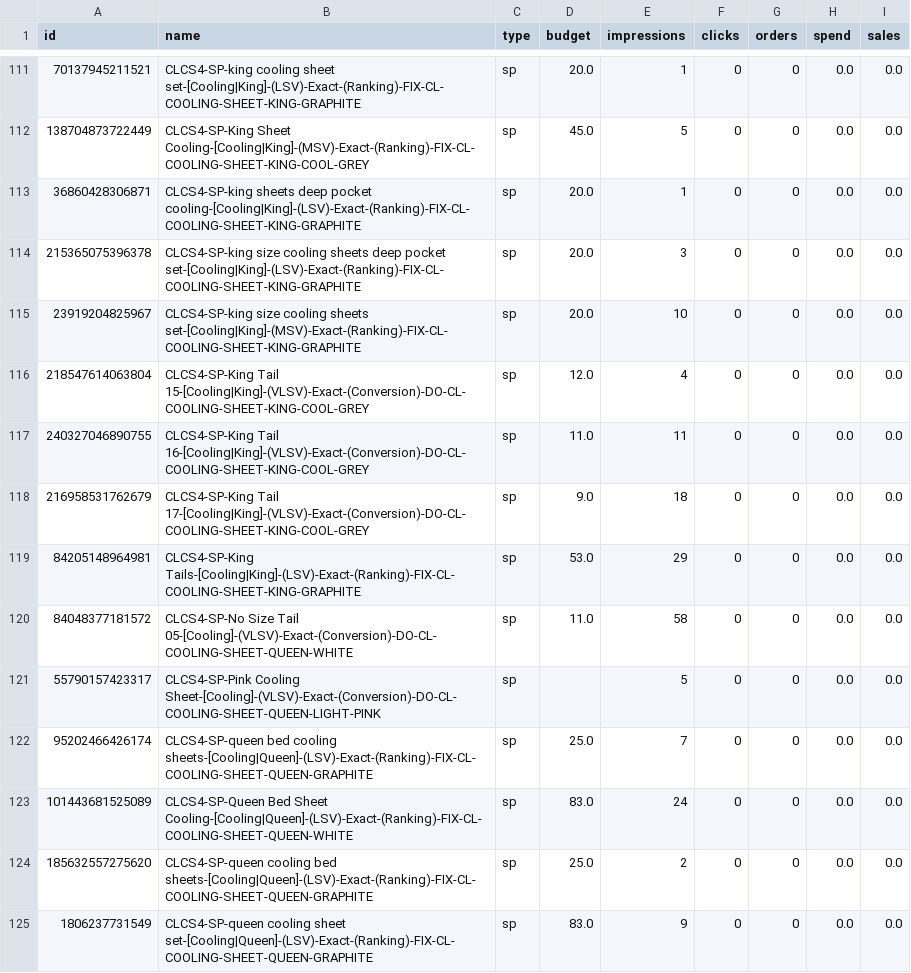
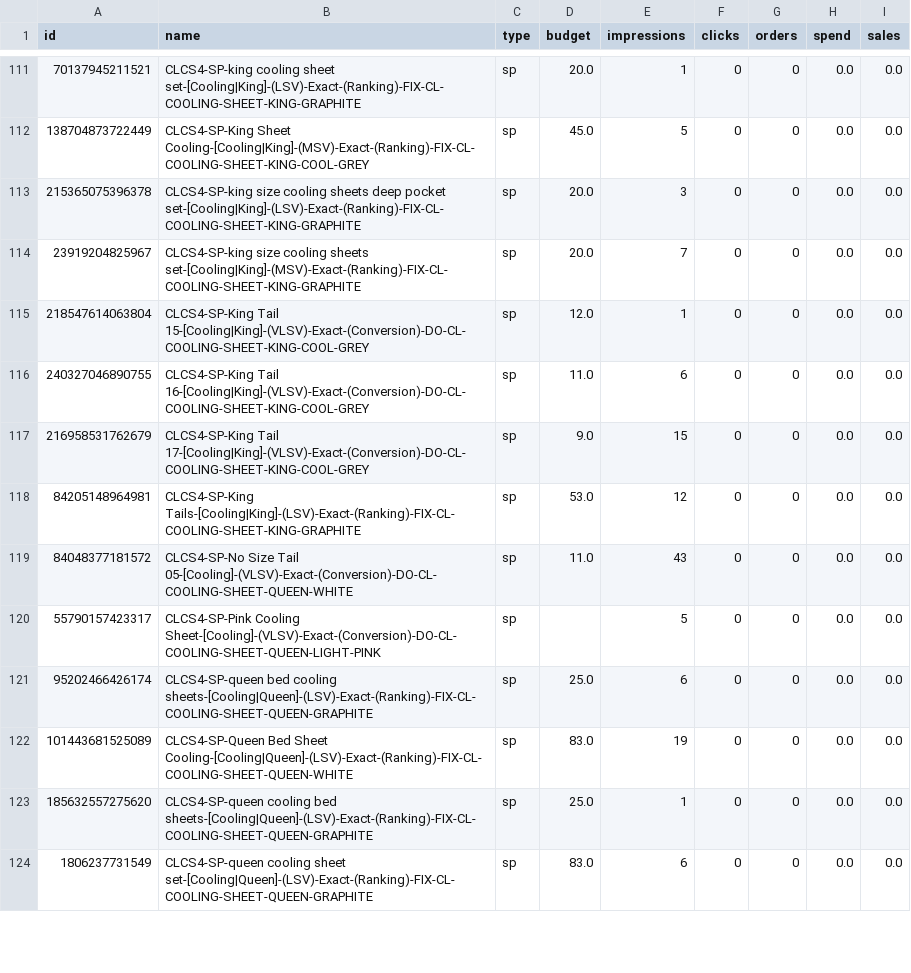
Before and after one commit to zarlish-web/PPC-Audit-, a TSV file: launch/tracker/day/2026-11-07/campaigns.tsv, drawn as a sheet; only a part is shown, gaps mark what is left out; the diff covers the shown part only.

```diff
--- a/launch/tracker/day/2026-11-07/campaigns.tsv
+++ b/launch/tracker/day/2026-11-07/campaigns.tsv
@@ -112,14 +112,13 @@ id	name	type	budget	impressions	clicks	orders	spend	sales
 138704873722449	CLCS4-SP-King Sheet Cooling-[Cooling|King]-(MSV)-Exact-(Ranking)-FIX-CL-COOLING-SHEET-KING-COOL-GREY	sp	45.0	5	0	0	0.0	0.0
-36860428306871	CLCS4-SP-king sheets deep pocket cooling-[Cooling|King]-(LSV)-Exact-(Ranking)-FIX-CL-COOLING-SHEET-KING-GRAPHITE	sp	20.0	1	0	0	0.0	0.0
 215365075396378	CLCS4-SP-king size cooling sheets deep pocket set-[Cooling|King]-(LSV)-Exact-(Ranking)-FIX-CL-COOLING-SHEET-KING-GRAPHITE	sp	20.0	3	0	0	0.0	0.0
-23919204825967	CLCS4-SP-king size cooling sheets set-[Cooling|King]-(MSV)-Exact-(Ranking)-FIX-CL-COOLING-SHEET-KING-GRAPHITE	sp	20.0	10	0	0	0.0	0.0
-218547614063804	CLCS4-SP-King Tail 15-[Cooling|King]-(VLSV)-Exact-(Conversion)-DO-CL-COOLING-SHEET-KING-COOL-GREY	sp	12.0	4	0	0	0.0	0.0
-240327046890755	CLCS4-SP-King Tail 16-[Cooling|King]-(VLSV)-Exact-(Conversion)-DO-CL-COOLING-SHEET-KING-COOL-GREY	sp	11.0	11	0	0	0.0	0.0
-216958531762679	CLCS4-SP-King Tail 17-[Cooling|King]-(VLSV)-Exact-(Conversion)-DO-CL-COOLING-SHEET-KING-COOL-GREY	sp	9.0	18	0	0	0.0	0.0
-84205148964981	CLCS4-SP-King Tails-[Cooling|King]-(LSV)-Exact-(Ranking)-FIX-CL-COOLING-SHEET-KING-GRAPHITE	sp	53.0	29	0	0	0.0	0.0
-84048377181572	CLCS4-SP-No Size Tail 05-[Cooling]-(VLSV)-Exact-(Conversion)-DO-CL-COOLING-SHEET-QUEEN-WHITE	sp	11.0	58	0	0	0.0	0.0
+23919204825967	CLCS4-SP-king size cooling sheets set-[Cooling|King]-(MSV)-Exact-(Ranking)-FIX-CL-COOLING-SHEET-KING-GRAPHITE	sp	20.0	7	0	0	0.0	0.0
+218547614063804	CLCS4-SP-King Tail 15-[Cooling|King]-(VLSV)-Exact-(Conversion)-DO-CL-COOLING-SHEET-KING-COOL-GREY	sp	12.0	1	0	0	0.0	0.0
+240327046890755	CLCS4-SP-King Tail 16-[Cooling|King]-(VLSV)-Exact-(Conversion)-DO-CL-COOLING-SHEET-KING-COOL-GREY	sp	11.0	6	0	0	0.0	0.0
+216958531762679	CLCS4-SP-King Tail 17-[Cooling|King]-(VLSV)-Exact-(Conversion)-DO-CL-COOLING-SHEET-KING-COOL-GREY	sp	9.0	15	0	0	0.0	0.0
+84205148964981	CLCS4-SP-King Tails-[Cooling|King]-(LSV)-Exact-(Ranking)-FIX-CL-COOLING-SHEET-KING-GRAPHITE	sp	53.0	12	0	0	0.0	0.0
+84048377181572	CLCS4-SP-No Size Tail 05-[Cooling]-(VLSV)-Exact-(Conversion)-DO-CL-COOLING-SHEET-QUEEN-WHITE	sp	11.0	43	0	0	0.0	0.0
 55790157423317	CLCS4-SP-Pink Cooling Sheet-[Cooling]-(VLSV)-Exact-(Conversion)-DO-CL-COOLING-SHEET-QUEEN-LIGHT-PINK	sp		5	0	0	0.0	0.0
-95202466426174	CLCS4-SP-queen bed cooling sheets-[Cooling|Queen]-(LSV)-Exact-(Ranking)-FIX-CL-COOLING-SHEET-QUEEN-GRAPHITE	sp	25.0	7	0	0	0.0	0.0
-101443681525089	CLCS4-SP-Queen Bed Sheet Cooling-[Cooling|Queen]-(LSV)-Exact-(Ranking)-FIX-CL-COOLING-SHEET-QUEEN-WHITE	sp	83.0	24	0	0	0.0	0.0
-185632557275620	CLCS4-SP-queen cooling bed sheets-[Cooling|Queen]-(LSV)-Exact-(Ranking)-FIX-CL-COOLING-SHEET-QUEEN-GRAPHITE	sp	25.0	2	0	0	0.0	0.0
-1806237731549	CLCS4-SP-queen cooling sheet set-[Cooling|Queen]-(LSV)-Exact-(Ranking)-FIX-CL-COOLING-SHEET-QUEEN-GRAPHITE	sp	83.0	9	0	0	0.0	0.0
+95202466426174	CLCS4-SP-queen bed cooling sheets-[Cooling|Queen]-(LSV)-Exact-(Ranking)-FIX-CL-COOLING-SHEET-QUEEN-GRAPHITE	sp	25.0	6	0	0	0.0	0.0
+101443681525089	CLCS4-SP-Queen Bed Sheet Cooling-[Cooling|Queen]-(LSV)-Exact-(Ranking)-FIX-CL-COOLING-SHEET-QUEEN-WHITE	sp	83.0	19	0	0	0.0	0.0
+185632557275620	CLCS4-SP-queen cooling bed sheets-[Cooling|Queen]-(LSV)-Exact-(Ranking)-FIX-CL-COOLING-SHEET-QUEEN-GRAPHITE	sp	25.0	1	0	0	0.0	0.0
+1806237731549	CLCS4-SP-queen cooling sheet set-[Cooling|Queen]-(LSV)-Exact-(Ranking)-FIX-CL-COOLING-SHEET-QUEEN-GRAPHITE	sp	83.0	6	0	0	0.0	0.0
```
Also changed, not shown: 2 added rows, 4 removed rows and 93 edited cells elsewhere in this file, launch/tracker/source/daily_ranks.csv, launch/tracker/source/daily_search_terms.csv, 30 other files.
